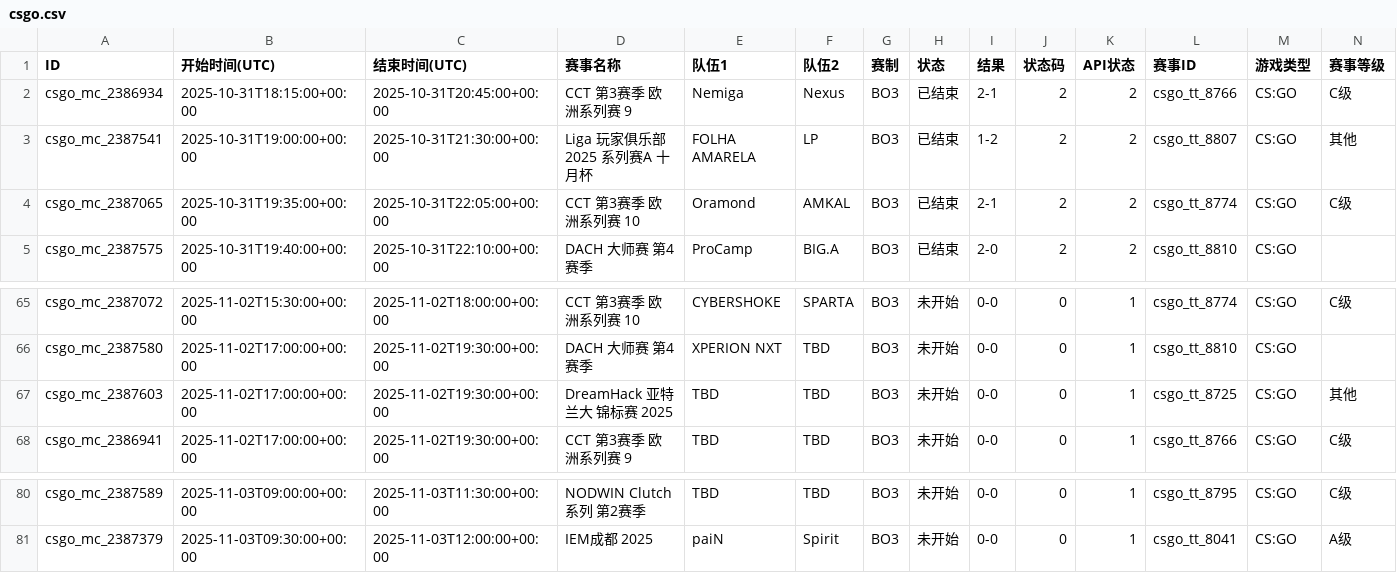
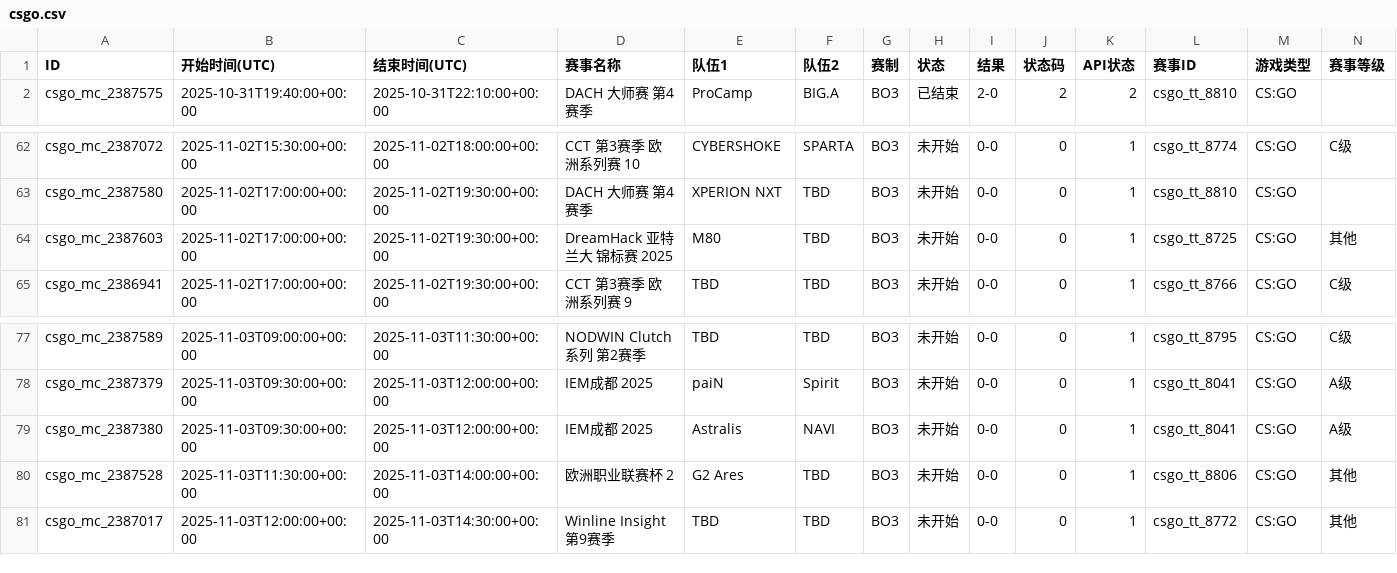
Before and after one commit to Miku196/a-ics, a CSV file: release/csgo/csgo.csv, drawn as a sheet; only a part is shown, gaps mark what is left out; removed rows and columns are numbered as before the commit, all else as after; rows hold the shown columns only; the diff covers the shown part only; the diff names each change by its address in the sheet, - before the commit and + after, or states it on an @@ line.

```diff
--- a/release/csgo/csgo.csv
+++ b/release/csgo/csgo.csv
-row 2: csgo_mc_2386934 | 2025-10-31T18:15:00+00:00 | 2025-10-31T20:45:00+00:00 | CCT 第3赛季 欧洲系列赛 9 | Nemiga | Nexus | BO3 | 已结束 | 2-1 | 2 | 2 | csgo_tt_8766 | CS:GO | C级
-row 3: csgo_mc_2387541 | 2025-10-31T19:00:00+00:00 | 2025-10-31T21:30:00+00:00 | Liga 玩家俱乐部 2025 系列赛A 十月杯 | FOLHA AMARELA | LP | BO3 | 已结束 | 1-2 | 2 | 2 | csgo_tt_8807 | CS:GO | 其他
-row 4: csgo_mc_2387065 | 2025-10-31T19:35:00+00:00 | 2025-10-31T22:05:00+00:00 | CCT 第3赛季 欧洲系列赛 10 | Oramond | AMKAL | BO3 | 已结束 | 2-1 | 2 | 2 | csgo_tt_8774 | CS:GO | C级
-E64 (队伍1): TBD
+E64 (队伍1): M80
+row 79: csgo_mc_2387380 | 2025-11-03T09:30:00+00:00 | 2025-11-03T12:00:00+00:00 | IEM成都 2025 | Astralis | NAVI | BO3 | 未开始 | 0-0 | 0 | 1 | csgo_tt_8041 | CS:GO | A级
+row 80: csgo_mc_2387528 | 2025-11-03T11:30:00+00:00 | 2025-11-03T14:00:00+00:00 | 欧洲职业联赛杯 2 | G2 Ares | TBD | BO3 | 未开始 | 0-0 | 0 | 1 | csgo_tt_8806 | CS:GO | 其他
+row 81: csgo_mc_2387017 | 2025-11-03T12:00:00+00:00 | 2025-11-03T14:30:00+00:00 | Winline Insight 第9赛季 | TBD | TBD | BO3 | 未开始 | 0-0 | 0 | 1 | csgo_tt_8772 | CS:GO | 其他
```
Also changed, not shown: 1 added row, 1 removed row and 16 edited cells elsewhere in this file, 2 other files.
